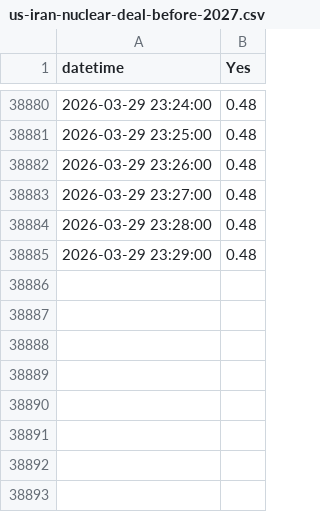
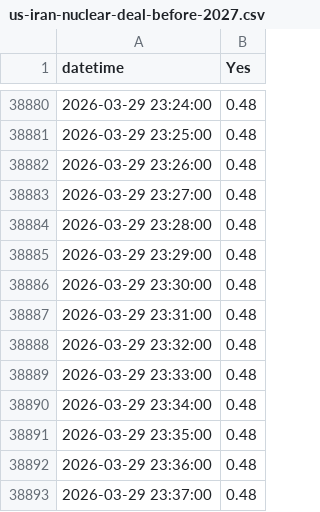
Before and after one commit to DarkSide-Moon/IronDashboard-data, a CSV file: polymarket_data/us-iran-nuclear-deal-before-2027.csv, drawn as a sheet; only a part is shown, gaps mark what is left out; the diff names each change by its address in the sheet, - before the commit and + after, or states it on an @@ line.

```diff
--- a/polymarket_data/us-iran-nuclear-deal-before-2027.csv
+++ b/polymarket_data/us-iran-nuclear-deal-before-2027.csv
+row 38886: 2026-03-29 23:30:00 | 0.48
+row 38887: 2026-03-29 23:31:00 | 0.48
+row 38888: 2026-03-29 23:32:00 | 0.48
+row 38889: 2026-03-29 23:33:00 | 0.48
+row 38890: 2026-03-29 23:34:00 | 0.48
+row 38891: 2026-03-29 23:35:00 | 0.48
+row 38892: 2026-03-29 23:36:00 | 0.48
+row 38893: 2026-03-29 23:37:00 | 0.48
```
Also changed, not shown: 6 other files.
